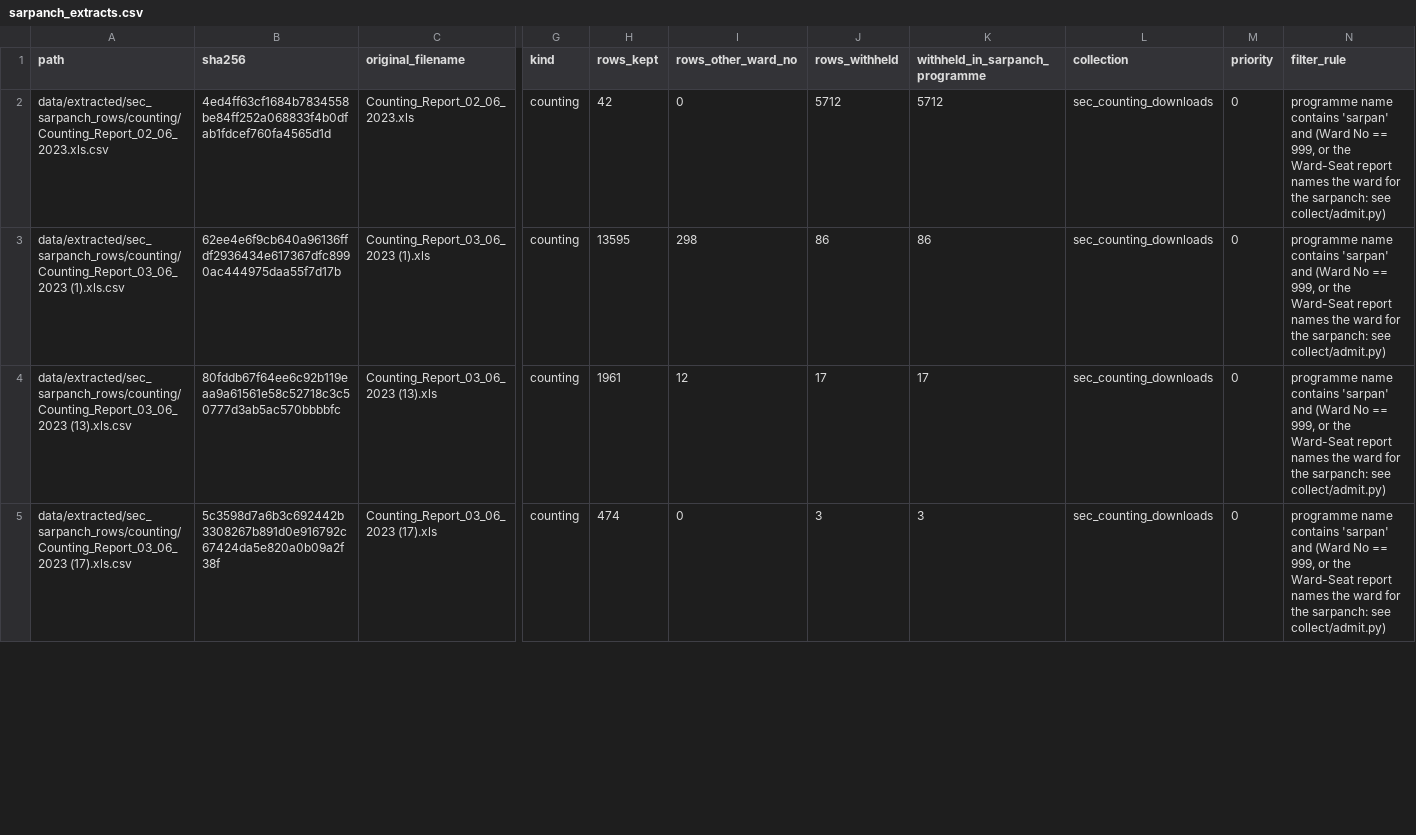
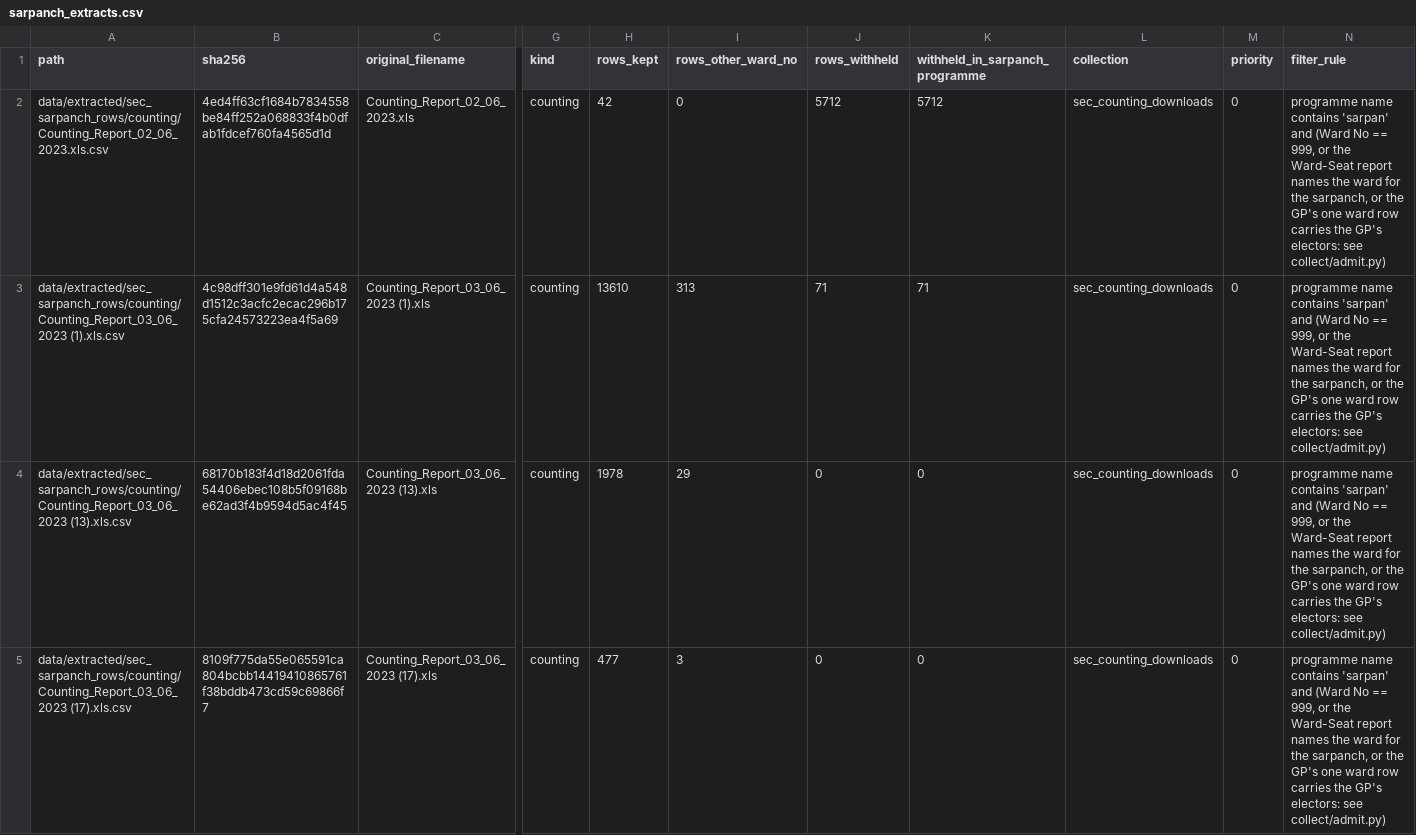
Before and after one commit to in-rolls/local_elections_maharashtra, a CSV file: data/extracted/sarpanch_extracts.csv, drawn as a sheet; only a part is shown, gaps mark what is left out; the diff covers the shown part only; the diff names each change by its address in the sheet, - before the commit and + after, or states it on an @@ line.

```diff
--- a/data/extracted/sarpanch_extracts.csv
+++ b/data/extracted/sarpanch_extracts.csv
-N2:N5 (filter_rule): …for the sarpanch: see collect/admit.py)
+N2:N5 (filter_rule): …for the sarpanch, or the GP's one ward row carries the GP's electors: see collect/admit.py)
-B3 (sha256): 62ee4e6f9cb640a96136ffdf2936434e617367dfc8990ac444975daa55f7d17b
+B3 (sha256): 4c98dff301e9fd61d4a548d1512c3acfc2ecac296b175cfa24573223ea4f5a69
-H3 (rows_kept): 13595
+H3 (rows_kept): 13610
-I3 (rows_other_ward_no): 298
+I3 (rows_other_ward_no): 313
-J3 (rows_withheld): 86
+J3 (rows_withheld): 71
-K3 (withheld_in_sarpanch_programme): 86
+K3 (withheld_in_sarpanch_programme): 71
-B4 (sha256): 80fddb67f64ee6c92b119eaa9a61561e58c52718c3c50777d3ab5ac570bbbbfc
+B4 (sha256): 68170b183f4d18d2061fda54406ebec108b5f09168be62ad3f4b9594d5ac4f45
-H4 (rows_kept): 1961
+H4 (rows_kept): 1978
-I4 (rows_other_ward_no): 12
+I4 (rows_other_ward_no): 29
-J4 (rows_withheld): 17
+J4 (rows_withheld): 0
-K4 (withheld_in_sarpanch_programme): 17
+K4 (withheld_in_sarpanch_programme): 0
-B5 (sha256): 5c3598d7a6b3c692442b3308267b891d0e916792c67424da5e820a0b09a2f38f
+B5 (sha256): 8109f775da55e065591ca804bcbb14419410865761f38bddb473cd59c69866f7
-H5 (rows_kept): 474
+H5 (rows_kept): 477
-I5 (rows_other_ward_no): 0
+I5 (rows_other_ward_no): 3
-J5 (rows_withheld): 3
+J5 (rows_withheld): 0
-K5 (withheld_in_sarpanch_programme): 3
+K5 (withheld_in_sarpanch_programme): 0
```
Also changed, not shown: 119 edited cells elsewhere in this file, data/checks/withheld_by_programme.csv, data/extracted/sec_sarpanch_rows/counting/2022-10-13_sarpanch_counting.xlsx.csv, 46 other files.
